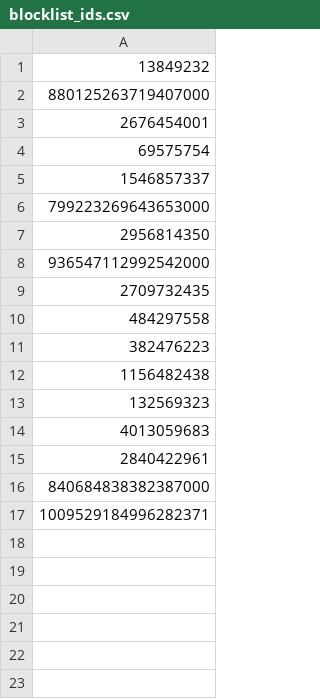
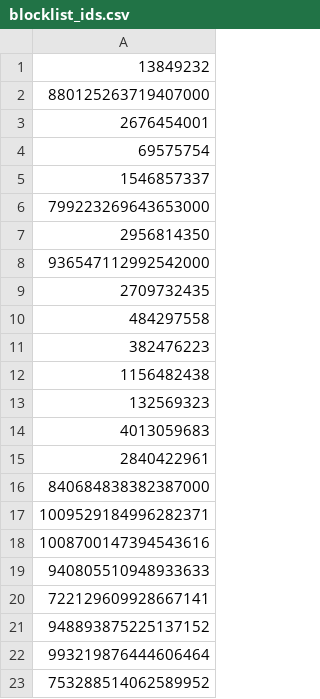
Before and after one commit to iblockchasers/blocklist, a CSV file: blocklist_ids.csv, drawn as a sheet.

```diff
--- a/blocklist_ids.csv
+++ b/blocklist_ids.csv
@@ -17 +17,7 @@
 1009529184996282371,
+1008700147394543616,
+940805510948933633,
+722129609928667141,
+948893875225137152,
+993219876444606464,
+753288514062589952,
```
Also changed, not shown: 1 other file.
